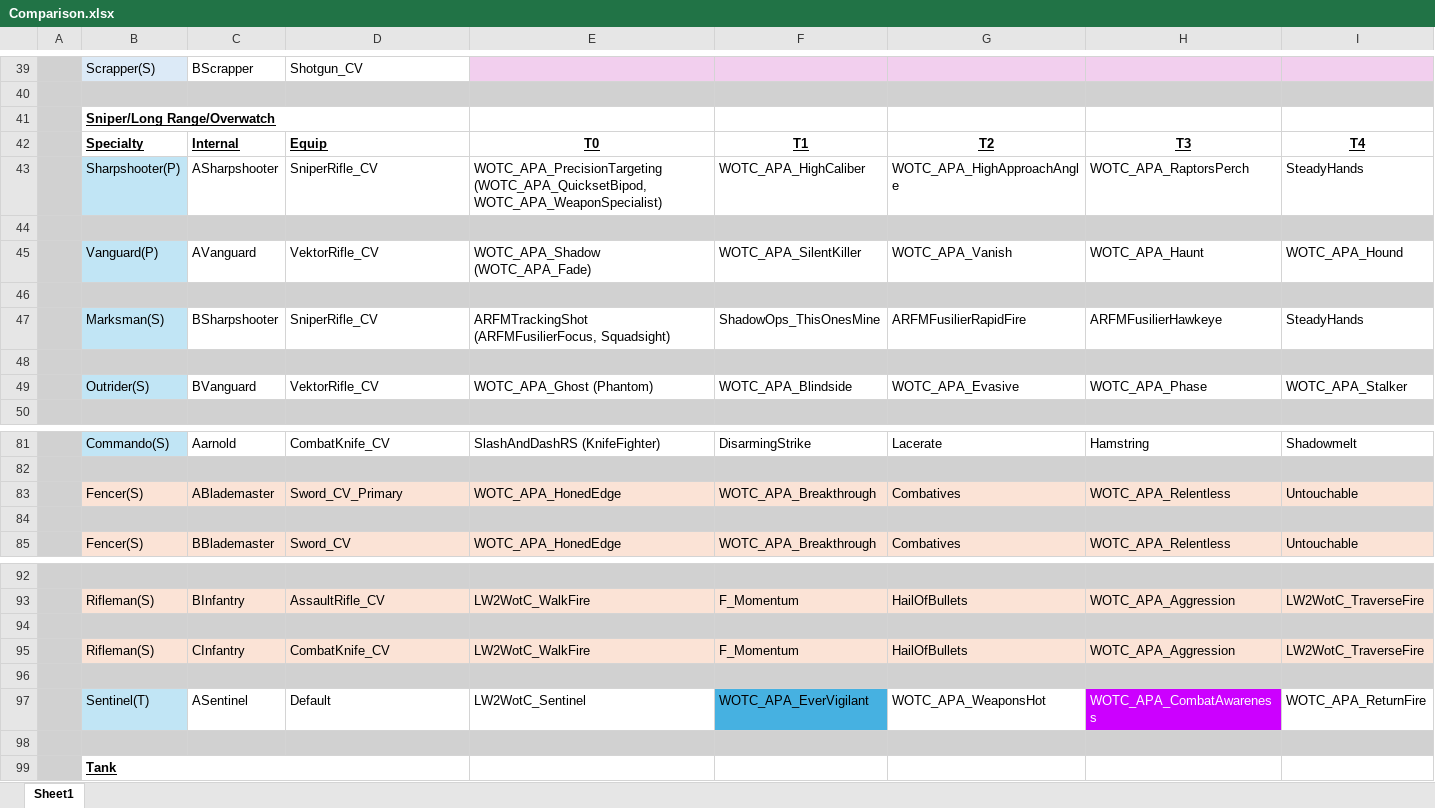
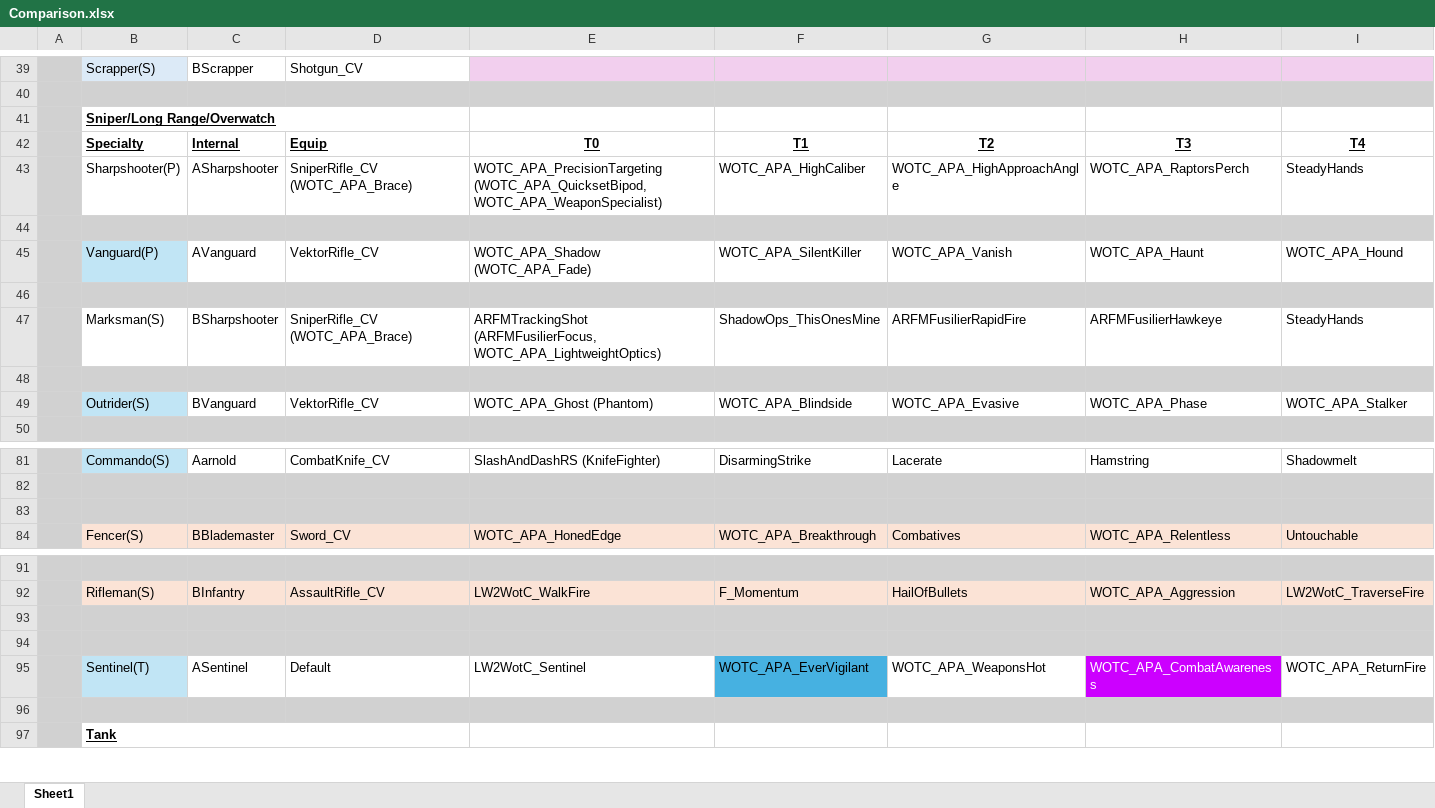
Before and after one commit to Grammarsalad/xcom2_my_tweaks, an Excel workbook: docs/Comparison.xlsx, sheet Sheet1, drawn as a sheet; only a part is shown, gaps mark what is left out; values as stored, in another font and other column widths than the file's, no borders; rows hold the shown columns only; the diff names each change by its address in the sheet, - before the commit and + after, or states it on an @@ line.

Commit message:
Sniper (mostly)

```diff
--- a/docs/Comparison.xlsx (sheet Sheet1)
+++ b/docs/Comparison.xlsx (sheet Sheet1)
-B43 fill: #C1E5F5
+B43 fill: none
-D43: SniperRifle_CV
+D43: SniperRifle_CV (WOTC_APA_Brace)
-B47 fill: #C1E5F5
+B47 fill: none
-D47: SniperRifle_CV
+D47: SniperRifle_CV (WOTC_APA_Brace)
-E47: ARFMTrackingShot (ARFMFusilierFocus, Squadsight)
+E47: ARFMTrackingShot (ARFMFusilierFocus, WOTC_APA_LightweightOptics)
-row 83:  | Fencer(S) | ABlademaster | Sword_CV_Primary | WOTC_APA_HonedEdge | WOTC_APA_Breakthrough | Combatives | WOTC_APA_Relentless | Untouchable
-row 95:  | Rifleman(S) | CInfantry | CombatKnife_CV | LW2WotC_WalkFire | F_Momentum | HailOfBullets | WOTC_APA_Aggression | LW2WotC_TraverseFire
```
Also changed, not shown: docs/xcom_perks/WOTC APA Class Pack.xlsx, 3 other files.
